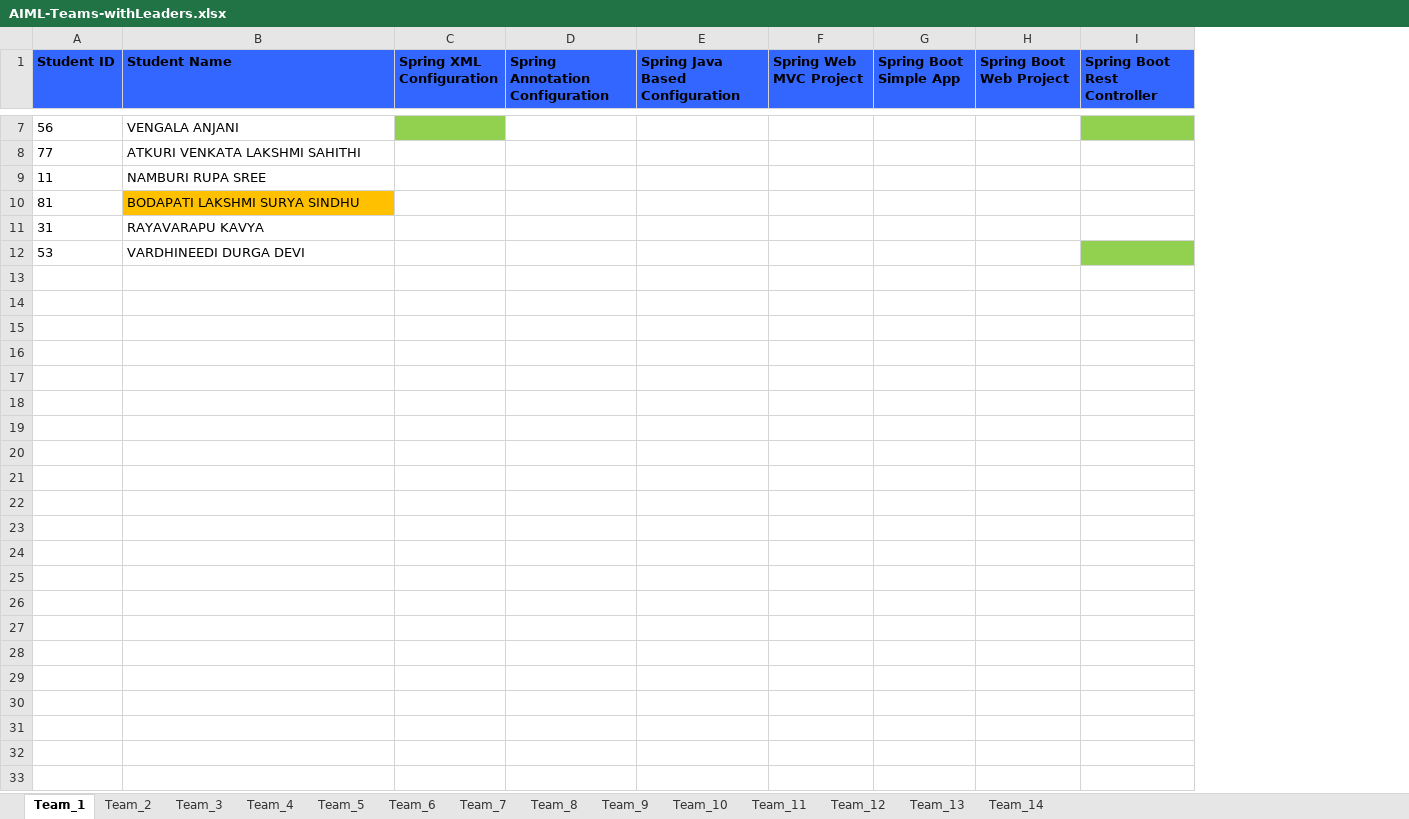
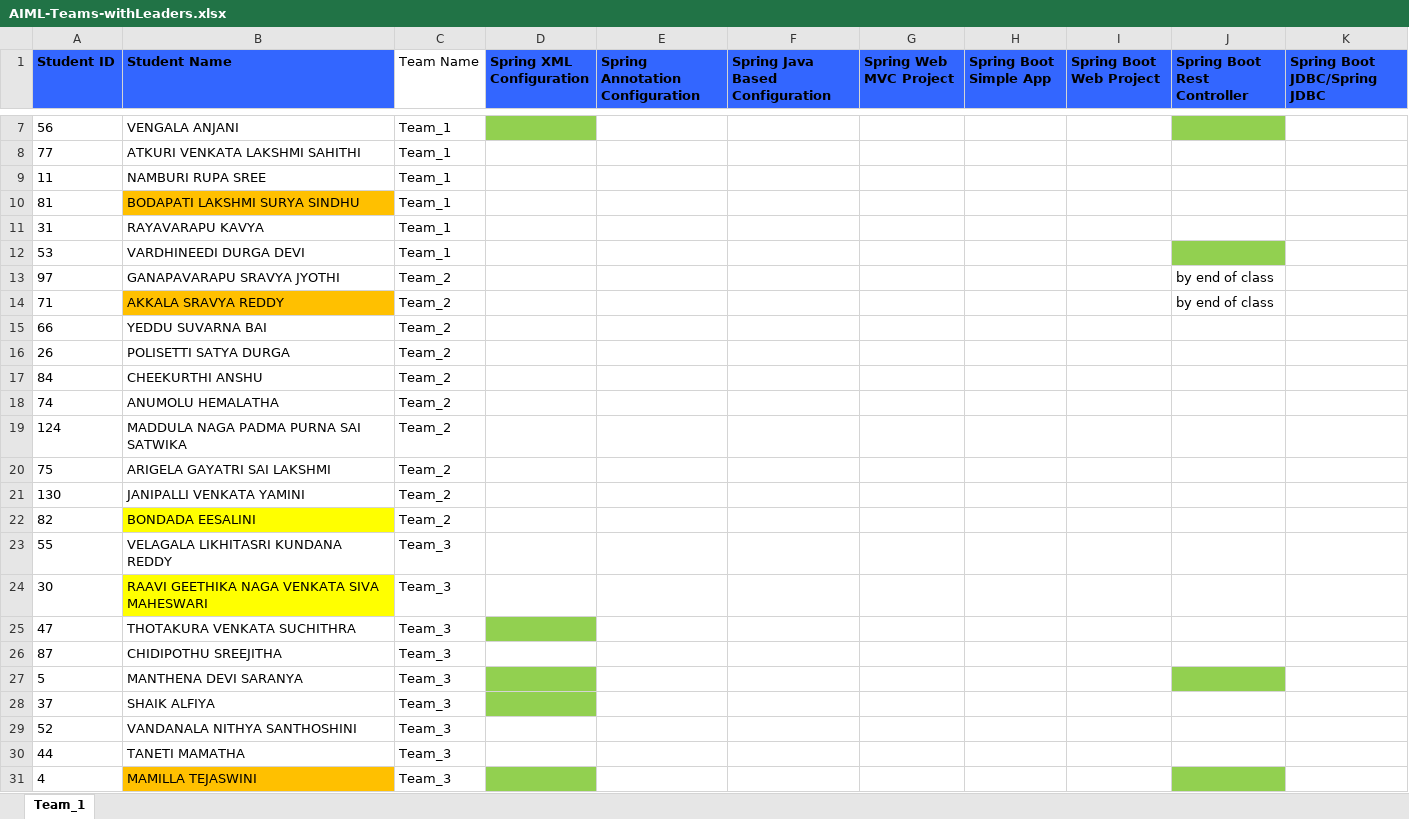
Before and after one commit to AIDEPT-2025-SVECW/training-materials, an Excel workbook: Teams Progress/AIML-Teams-withLeaders.xlsx, sheet Team_1, drawn as a sheet; only a part is shown, gaps mark what is left out; values as stored, in another font and other column widths than the file's, no borders; the diff covers the shown part only; the diff names each change by its address in the sheet, - before the commit and + after, or states it on an @@ line.

```diff
--- a/Teams Progress/AIML-Teams-withLeaders.xlsx (sheet Team_1)
+++ b/Teams Progress/AIML-Teams-withLeaders.xlsx (sheet Team_1)
-sheet tab: Team_2
-sheet tab: Team_3
-sheet tab: Team_4
-sheet tab: Team_5
-sheet tab: Team_6
-sheet tab: Team_7
-sheet tab: Team_8
-sheet tab: Team_9
-sheet tab: Team_10
-sheet tab: Team_11
-sheet tab: Team_12
-sheet tab: Team_13
-sheet tab: Team_14
+column C (Team Name), rows 7-12: all Team_1
+column K (Spring Boot JDBC/Spring JDBC), empty
+row 13: 97 | GANAPAVARAPU SRAVYA JYOTHI | Team_2 |  |  |  |  |  |  | by end of class
+row 14: 71 | AKKALA SRAVYA REDDY | Team_2 |  |  |  |  |  |  | by end of class
+row 15: 66 | YEDDU SUVARNA BAI | Team_2
+row 16: 26 | POLISETTI SATYA DURGA | Team_2
+row 17: 84 | CHEEKURTHI ANSHU | Team_2
+row 18: 74 | ANUMOLU HEMALATHA | Team_2
+row 19: 124 | MADDULA NAGA PADMA PURNA SAI SATWIKA | Team_2
+row 20: 75 | ARIGELA GAYATRI SAI LAKSHMI | Team_2
+row 21: 130 | JANIPALLI VENKATA YAMINI | Team_2
+row 22: 82 | BONDADA EESALINI | Team_2
+row 23: 55 | VELAGALA LIKHITASRI KUNDANA REDDY | Team_3
+row 24: 30 | RAAVI GEETHIKA NAGA VENKATA SIVA MAHESWARI | Team_3
+row 25: 47 | THOTAKURA VENKATA SUCHITHRA | Team_3
+row 26: 87 | CHIDIPOTHU SREEJITHA | Team_3
+row 27: 5 | MANTHENA DEVI SARANYA | Team_3
+row 28: 37 | SHAIK ALFIYA | Team_3
+row 29: 52 | VANDANALA NITHYA SANTHOSHINI | Team_3
+row 30: 44 | TANETI MAMATHA | Team_3
+row 31: 4 | MAMILLA TEJASWINI | Team_3
```
Also changed, not shown: 104 added rows elsewhere in this sheet, Teams Progress/AIDS-Teams-withLeaders.xlsx, 4 other files.
